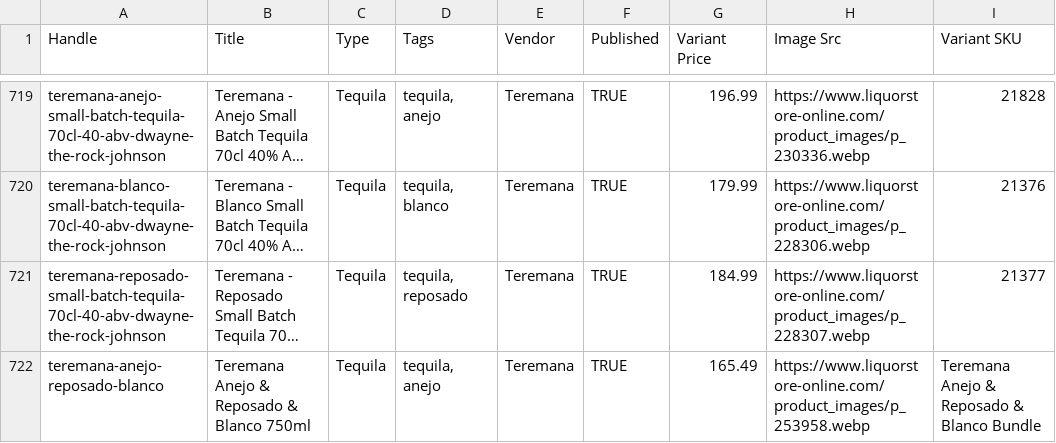
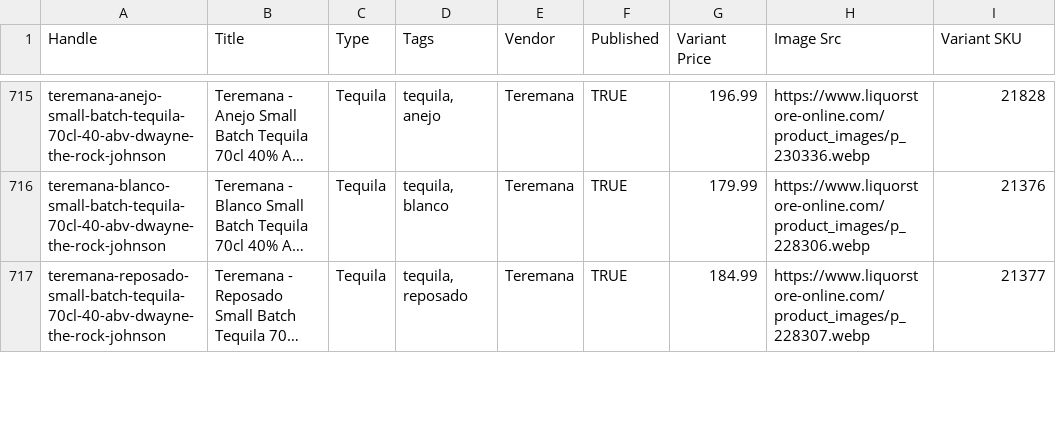
Before and after one commit to Njawnson/tequila-shopify-sync, a CSV file: output/matrixify_update.csv, drawn as a sheet; only a part is shown, gaps mark what is left out; long unchanged cells end in …; the diff covers the shown part only; the diff names each change by its address in the sheet, - before the commit and + after, or states it on an @@ line.

```diff
--- a/output/matrixify_update.csv
+++ b/output/matrixify_update.csv
-row 722: teremana-anejo-reposado-blanco | Teremana Anejo & Reposado & Blanco 750ml | Tequila | tequila, anejo | Teremana | TRUE | 165.49 | https://www.liquorstore-online.com/product_images/p_253958.webp | Teremana Anejo & Reposado & Blanco Bundle
```
Also changed, not shown: 6 removed rows and 3 edited cells elsewhere in this file, 1 other file.
